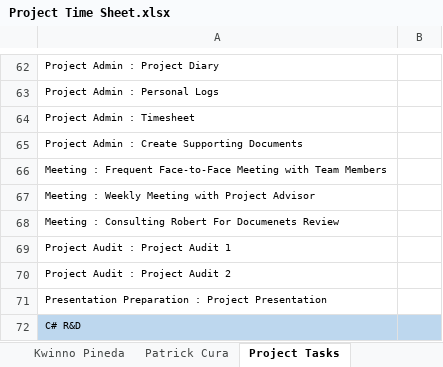
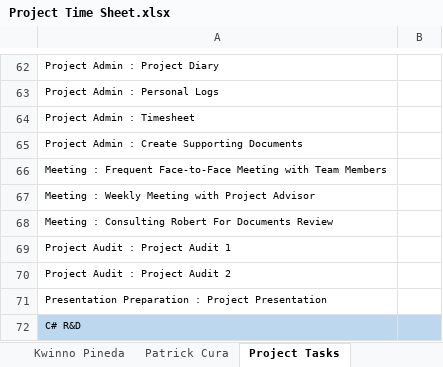
Before and after one commit to kweno/Weltec-Project, an Excel workbook: 1. Final Documentation/24. Time Sheet/Project Time Sheet.xlsx, sheet Project Tasks, drawn as a sheet; only a part is shown, gaps mark what is left out; values as stored, in another font and other column widths than the file's, no borders; the diff names each change by its address in the sheet, - before the commit and + after, or states it on an @@ line.

```diff
--- a/1. Final Documentation/24. Time Sheet/Project Time Sheet.xlsx (sheet Project Tasks)
+++ b/1. Final Documentation/24. Time Sheet/Project Time Sheet.xlsx (sheet Project Tasks)
-A68: …Robert For Documenets Review
+A68: …Robert For Documents Review
```
Also changed, not shown: sheet Kwinno Pineda, sheet Summary, formulas that keep their value.
